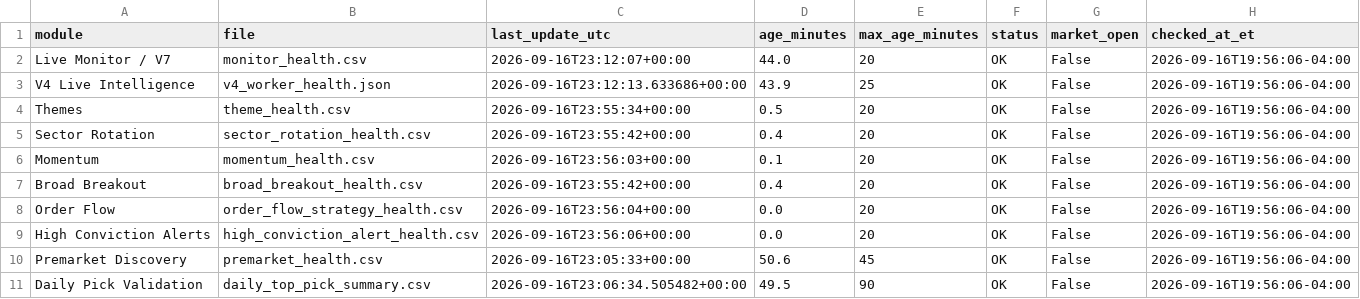
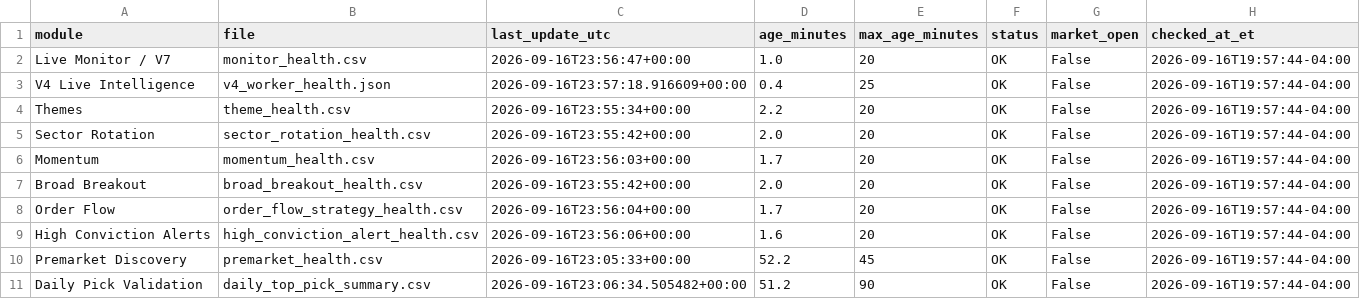
Before and after one commit to AmolBhosale1989/ai-market-scanner, a CSV file: dashboard-data/live_system_health.csv, drawn as a sheet.

Commit message:
Update unified live-system health [skip ci]

```diff
--- a/dashboard-data/live_system_health.csv
+++ b/dashboard-data/live_system_health.csv
@@ -1,11 +1,11 @@
 module,file,last_update_utc,age_minutes,max_age_minutes,status,market_open,checked_at_et
-Live Monitor / V7,monitor_health.csv,2026-09-16T23:12:07+00:00,44.0,20,OK,False,2026-09-16T19:56:06-04:00
-V4 Live Intelligence,v4_worker_health.json,2026-09-16T23:12:13.633686+00:00,43.9,25,OK,False,2026-09-16T19:56:06-04:00
-Themes,theme_health.csv,2026-09-16T23:55:34+00:00,0.5,20,OK,False,2026-09-16T19:56:06-04:00
-Sector Rotation,sector_rotation_health.csv,2026-09-16T23:55:42+00:00,0.4,20,OK,False,2026-09-16T19:56:06-04:00
-Momentum,momentum_health.csv,2026-09-16T23:56:03+00:00,0.1,20,OK,False,2026-09-16T19:56:06-04:00
-Broad Breakout,broad_breakout_health.csv,2026-09-16T23:55:42+00:00,0.4,20,OK,False,2026-09-16T19:56:06-04:00
-Order Flow,order_flow_strategy_health.csv,2026-09-16T23:56:04+00:00,0.0,20,OK,False,2026-09-16T19:56:06-04:00
-High Conviction Alerts,high_conviction_alert_health.csv,2026-09-16T23:56:06+00:00,0.0,20,OK,False,2026-09-16T19:56:06-04:00
-Premarket Discovery,premarket_health.csv,2026-09-16T23:05:33+00:00,50.6,45,OK,False,2026-09-16T19:56:06-04:00
-Daily Pick Validation,daily_top_pick_summary.csv,2026-09-16T23:06:34.505482+00:00,49.5,90,OK,False,2026-09-16T19:56:06-04:00
+Live Monitor / V7,monitor_health.csv,2026-09-16T23:56:47+00:00,1.0,20,OK,False,2026-09-16T19:57:44-04:00
+V4 Live Intelligence,v4_worker_health.json,2026-09-16T23:57:18.916609+00:00,0.4,25,OK,False,2026-09-16T19:57:44-04:00
+Themes,theme_health.csv,2026-09-16T23:55:34+00:00,2.2,20,OK,False,2026-09-16T19:57:44-04:00
+Sector Rotation,sector_rotation_health.csv,2026-09-16T23:55:42+00:00,2.0,20,OK,False,2026-09-16T19:57:44-04:00
+Momentum,momentum_health.csv,2026-09-16T23:56:03+00:00,1.7,20,OK,False,2026-09-16T19:57:44-04:00
+Broad Breakout,broad_breakout_health.csv,2026-09-16T23:55:42+00:00,2.0,20,OK,False,2026-09-16T19:57:44-04:00
+Order Flow,order_flow_strategy_health.csv,2026-09-16T23:56:04+00:00,1.7,20,OK,False,2026-09-16T19:57:44-04:00
+High Conviction Alerts,high_conviction_alert_health.csv,2026-09-16T23:56:06+00:00,1.6,20,OK,False,2026-09-16T19:57:44-04:00
+Premarket Discovery,premarket_health.csv,2026-09-16T23:05:33+00:00,52.2,45,OK,False,2026-09-16T19:57:44-04:00
+Daily Pick Validation,daily_top_pick_summary.csv,2026-09-16T23:06:34.505482+00:00,51.2,90,OK,False,2026-09-16T19:57:44-04:00
```
Also changed, not shown: 1 other file.
